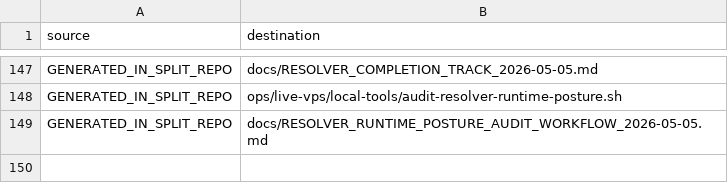
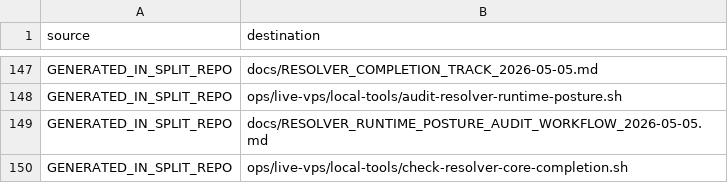
Before and after one commit to Vito416/blackcat-darkmesh-resolver, a TSV file: docs/SOURCE_INVENTORY.tsv, drawn as a sheet; only a part is shown, gaps mark what is left out; the diff names each change by its address in the sheet, - before the commit and + after, or states it on an @@ line.

Commit message:
Add resolver core completion gate

```diff
--- a/docs/SOURCE_INVENTORY.tsv
+++ b/docs/SOURCE_INVENTORY.tsv
+row 150: GENERATED_IN_SPLIT_REPO | ops/live-vps/local-tools/check-resolver-core-completion.sh
```
Also changed, not shown: 4 other files.
